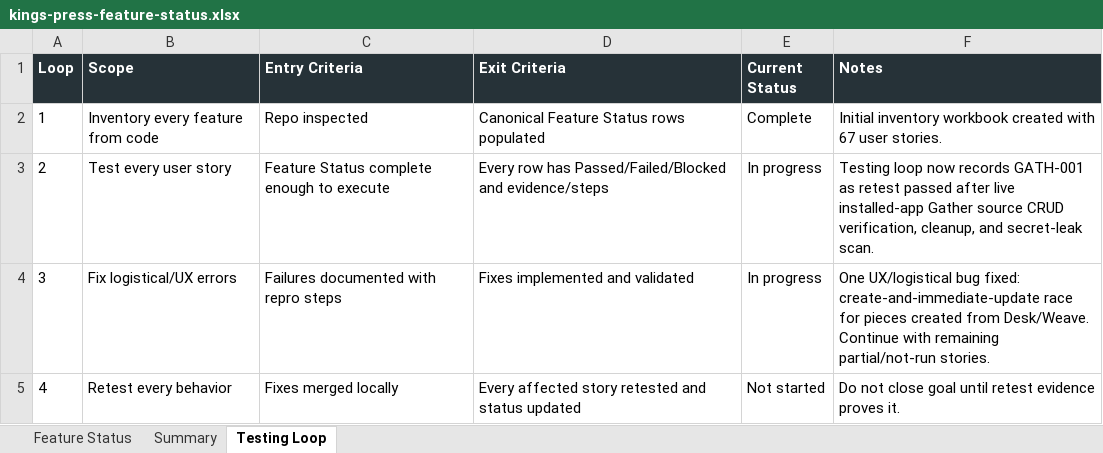
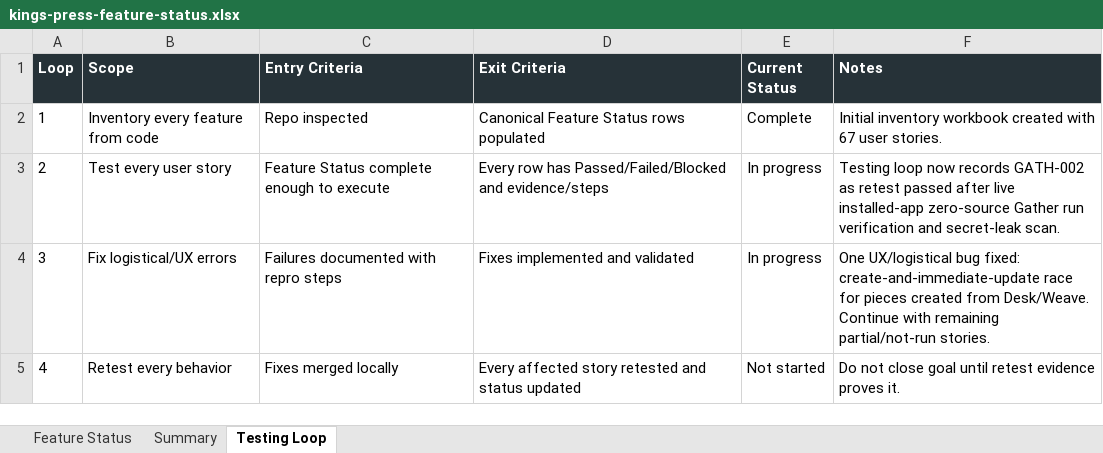
Before and after one commit to Transformation-Agency/pillar-press, an Excel workbook: docs/kings-press-feature-status.xlsx, sheet Testing Loop, drawn as a sheet; values as stored, in another font and other column widths than the file's, no borders; the diff names each change by its address in the sheet, - before the commit and + after, or states it on an @@ line.

Commit message:
Record installed Gather run retest

```diff
--- a/docs/kings-press-feature-status.xlsx (sheet Testing Loop)
+++ b/docs/kings-press-feature-status.xlsx (sheet Testing Loop)
-F3 (Notes): …now records GATH-001 as retest passed after live installed-app Gather source CRUD verification, cleanup, and secret-leak…
+F3 (Notes): …now records GATH-002 as retest passed after live installed-app zero-source Gather run verification and secret-leak…
```
Also changed, not shown: sheet Feature Status.
